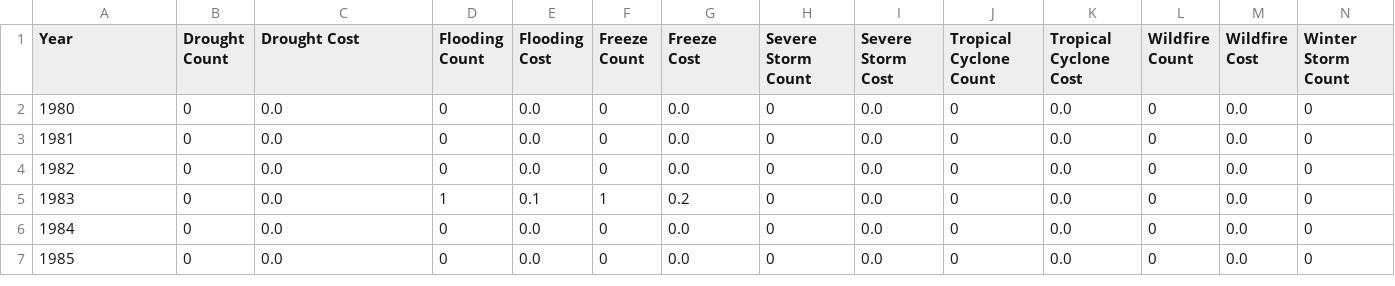
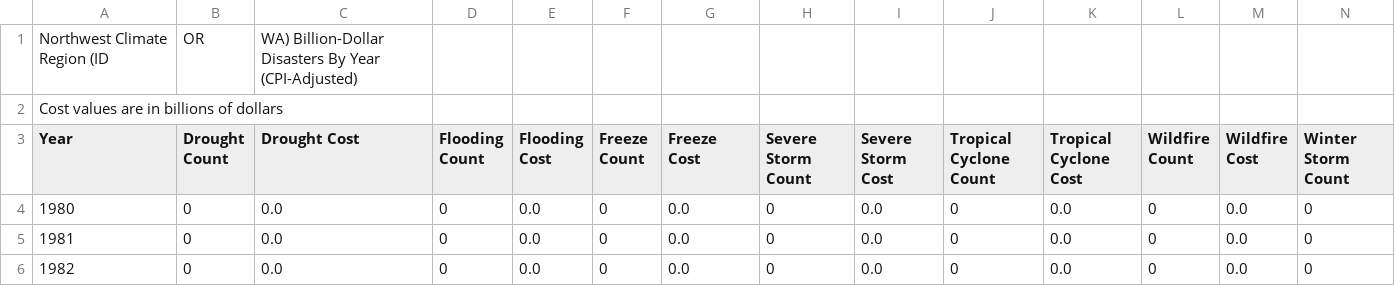
Before and after one commit to sandeshAdhikary/visualizations, a CSV file: A2-extreme-weather/data/northwest_climate_region.csv, drawn as a sheet; only a part is shown; the shorter side is filled out with more unchanged rows; rows hold the shown columns only; the diff names each change by its address in the sheet, - before the commit and + after, or states it on an @@ line.

Commit message:
cleaned up data a bit

```diff
--- a/A2-extreme-weather/data/northwest_climate_region.csv
+++ b/A2-extreme-weather/data/northwest_climate_region.csv
+row 1: Northwest Climate Region (ID | OR | WA) Billion-Dollar Disasters By Year (CPI-Adjusted)
+row 2: Cost values are in billions of dollars
```
